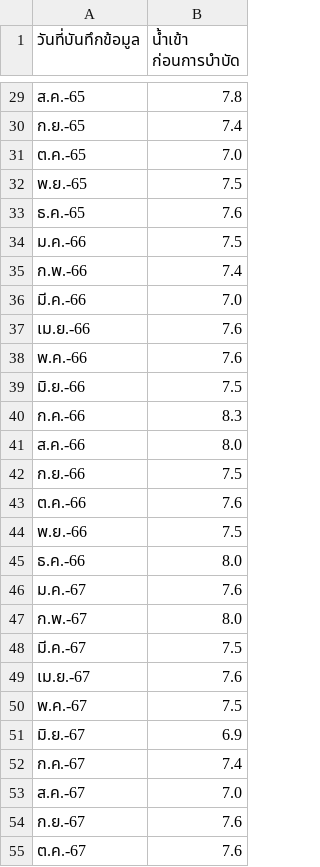
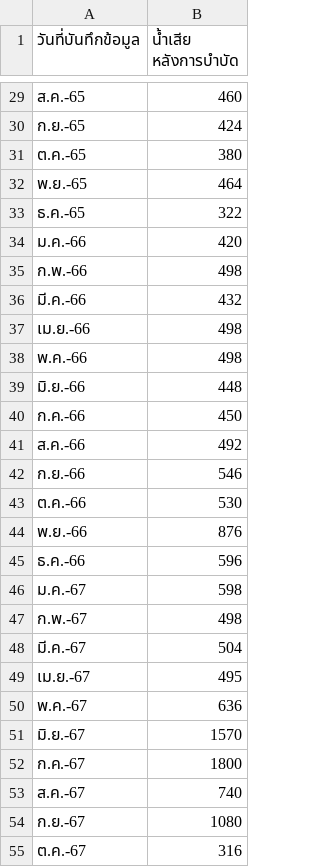
Before and after one commit to Final-Project-Hospital/Hospital-Project, a CSV file: backend/model/wastewater.csv, drawn as a sheet; only a part is shown, gaps mark what is left out; the diff covers the shown part only.

```diff
--- a/backend/model/wastewater.csv
+++ b/backend/model/wastewater.csv
@@ -1 +1 @@
-วันที่บันทึกข้อมูล,น้ำเข้า ก่อนการบำบัด
+วันที่บันทึกข้อมูล,น้ำเสีย หลังการบำบัด
@@ -29,27 +29,27 @@
-ส.ค.-65,7.8
-ก.ย.-65,7.4
-ต.ค.-65,7.0
-พ.ย.-65,7.5
-ธ.ค.-65,7.6
-ม.ค.-66,7.5
-ก.พ.-66,7.4
-มี.ค.-66,7.0
-เม.ย.-66,7.6
-พ.ค.-66,7.6
-มิ.ย.-66,7.5
-ก.ค.-66,8.3
-ส.ค.-66,8.0
-ก.ย.-66,7.5
-ต.ค.-66,7.6
-พ.ย.-66,7.5
-ธ.ค.-66,8.0
-ม.ค.-67,7.6
-ก.พ.-67,8.0
-มี.ค.-67,7.5
-เม.ย.-67,7.6
-พ.ค.-67,7.5
-มิ.ย.-67,6.9
-ก.ค.-67,7.4
-ส.ค.-67,7.0
-ก.ย.-67,7.6
-ต.ค.-67,7.6
+ส.ค.-65,460
+ก.ย.-65,424
+ต.ค.-65,380
+พ.ย.-65,464
+ธ.ค.-65,322
+ม.ค.-66,420
+ก.พ.-66,498
+มี.ค.-66,432
+เม.ย.-66,498
+พ.ค.-66,498
+มิ.ย.-66,448
+ก.ค.-66,450
+ส.ค.-66,492
+ก.ย.-66,546
+ต.ค.-66,530
+พ.ย.-66,876
+ธ.ค.-66,596
+ม.ค.-67,598
+ก.พ.-67,498
+มี.ค.-67,504
+เม.ย.-67,495
+พ.ค.-67,636
+มิ.ย.-67,1570
+ก.ค.-67,1800
+ส.ค.-67,740
+ก.ย.-67,1080
+ต.ค.-67,316
```
Also changed, not shown: 31 edited cells elsewhere in this file, 2 other files.
